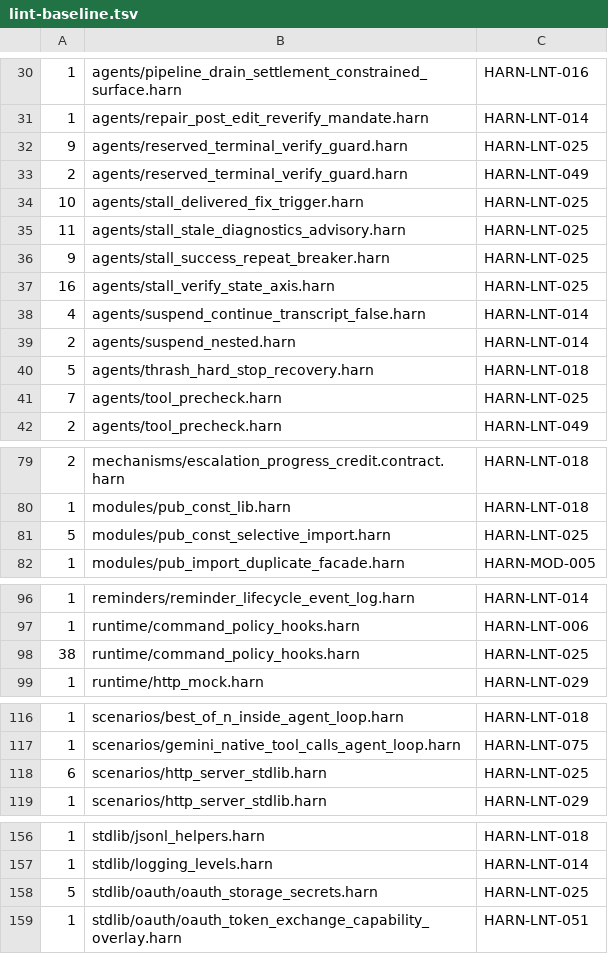
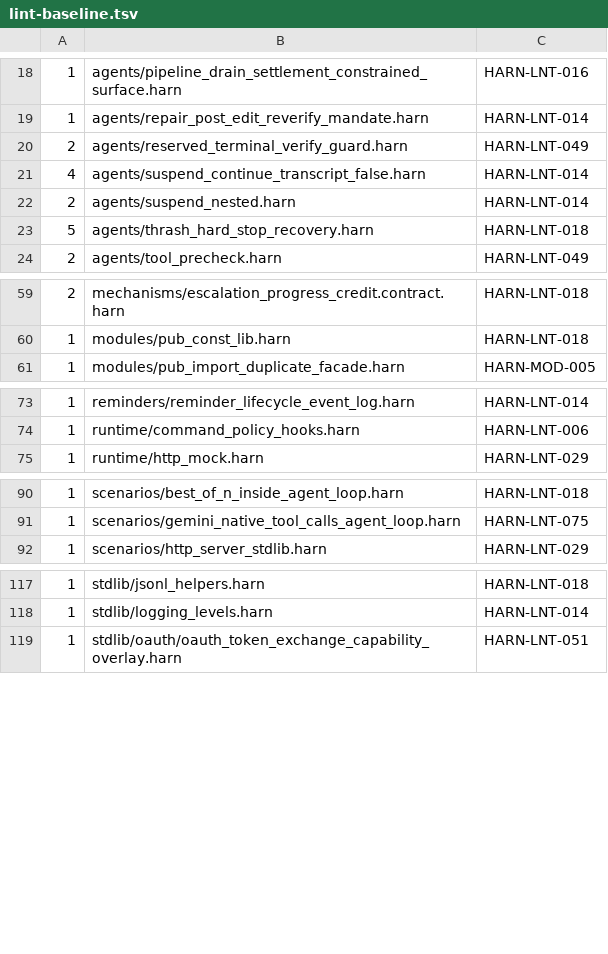
Before and after one commit to burin-labs/harn, a TSV file: conformance/lint-baseline.tsv, drawn as a sheet; only a part is shown, gaps mark what is left out; the diff covers the shown part only; the diff names each change by its address in the sheet, - before the commit and + after, or states it on an @@ line.

Commit message:
[CI] Drop the conformance lint rows the test-root rule retires
`conformance/tests` is under a directory named `tests`, so the file-scoped
HARN-LNT-025 stops firing there too. The baseline loses 41 rows, all of them
HARN-LNT-025, and gains none. 201 reviewed rows become 160.

Those rows were the same false positive burned down under `tests/`: asserts in
helper functions inside test files, reported as production control flow
because the rule read the enclosing function rather than the file.

```diff
--- a/conformance/lint-baseline.tsv
+++ b/conformance/lint-baseline.tsv
-row 32: 9 | agents/reserved_terminal_verify_guard.harn | HARN-LNT-025
-row 34: 10 | agents/stall_delivered_fix_trigger.harn | HARN-LNT-025
-row 35: 11 | agents/stall_stale_diagnostics_advisory.harn | HARN-LNT-025
-row 36: 9 | agents/stall_success_repeat_breaker.harn | HARN-LNT-025
-row 37: 16 | agents/stall_verify_state_axis.harn | HARN-LNT-025
-row 41: 7 | agents/tool_precheck.harn | HARN-LNT-025
-row 81: 5 | modules/pub_const_selective_import.harn | HARN-LNT-025
-row 98: 38 | runtime/command_policy_hooks.harn | HARN-LNT-025
-row 118: 6 | scenarios/http_server_stdlib.harn | HARN-LNT-025
-row 158: 5 | stdlib/oauth/oauth_storage_secrets.harn | HARN-LNT-025
```
Also changed, not shown: 31 removed rows elsewhere in this file.
